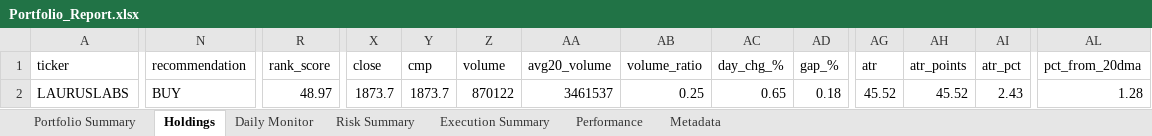
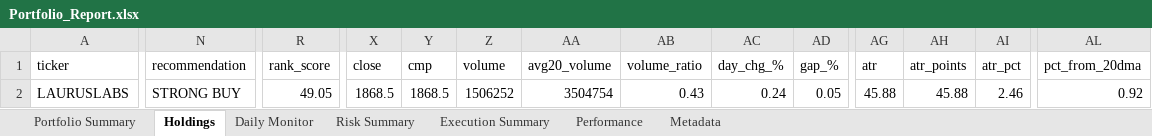
Before and after one commit to PavanSaiNekkala/Scanner, an Excel workbook: scanner_monitor/reports/latest/Portfolio_Report.xlsx, sheet Holdings, drawn as a sheet; only a part is shown, gaps mark what is left out; values as stored, in another font and other column widths than the file's, no borders; the diff covers the shown part only; the diff names each change by its address in the sheet, - before the commit and + after, or states it on an @@ line.

```diff
--- a/scanner_monitor/reports/latest/Portfolio_Report.xlsx (sheet Holdings)
+++ b/scanner_monitor/reports/latest/Portfolio_Report.xlsx (sheet Holdings)
-N2 (recommendation): BUY
+N2 (recommendation): STRONG BUY
-R2 (rank_score): 48.97
+R2 (rank_score): 49.05
-X2 (close): 1873.7
+X2 (close): 1868.5
-Y2 (cmp): 1873.7
+Y2 (cmp): 1868.5
-Z2 (volume): 870122
+Z2 (volume): 1506252
-AA2 (avg20_volume): 3461537
+AA2 (avg20_volume): 3504754
-AB2 (volume_ratio): 0.25
+AB2 (volume_ratio): 0.43
-AC2 (day_chg_%): 0.65
+AC2 (day_chg_%): 0.24
-AD2 (gap_%): 0.18
+AD2 (gap_%): 0.05
-AG2 (atr): 45.52
+AG2 (atr): 45.88
-AH2 (atr_points): 45.52
+AH2 (atr_points): 45.88
-AI2 (atr_pct): 2.43
+AI2 (atr_pct): 2.46
-AL2 (pct_from_20dma): 1.28
+AL2 (pct_from_20dma): 0.92
```
Also changed, not shown: 72 edited cells elsewhere in this sheet, sheet Daily Monitor, sheet Risk Summary, sheet Metadata, 13 other files.
